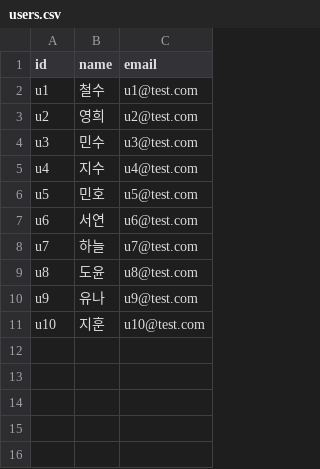
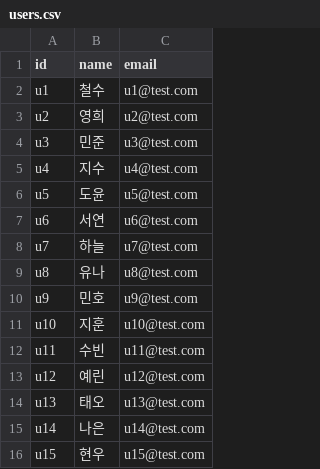
Before and after one commit to jelleoo/movie-recommender, a CSV file: data/users.csv, drawn as a sheet.

```diff
--- a/data/users.csv
+++ b/data/users.csv
@@ -3,9 +3,14 @@ u1,철수,u1@test.com
 u2,영희,u2@test.com
-u3,민수,u3@test.com
+u3,민준,u3@test.com
 u4,지수,u4@test.com
-u5,민호,u5@test.com
+u5,도윤,u5@test.com
 u6,서연,u6@test.com
 u7,하늘,u7@test.com
-u8,도윤,u8@test.com
-u9,유나,u9@test.com
+u8,유나,u8@test.com
+u9,민호,u9@test.com
 u10,지훈,u10@test.com
+u11,수빈,u11@test.com
+u12,예린,u12@test.com
+u13,태오,u13@test.com
+u14,나은,u14@test.com
+u15,현우,u15@test.com
```
Also changed, not shown: data/movies.csv, data/ratings.csv, 4 other files.
